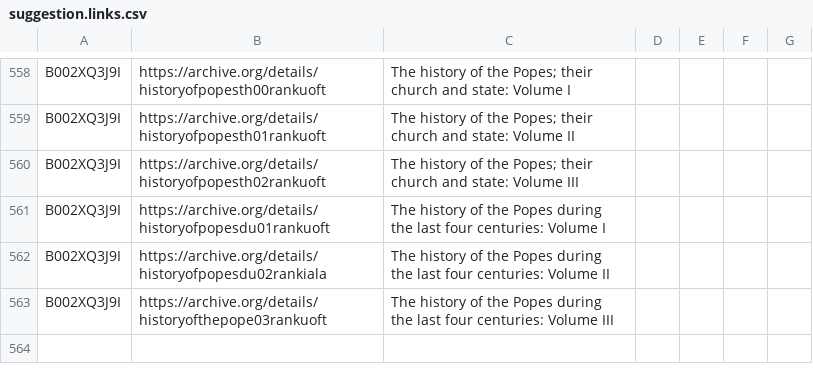
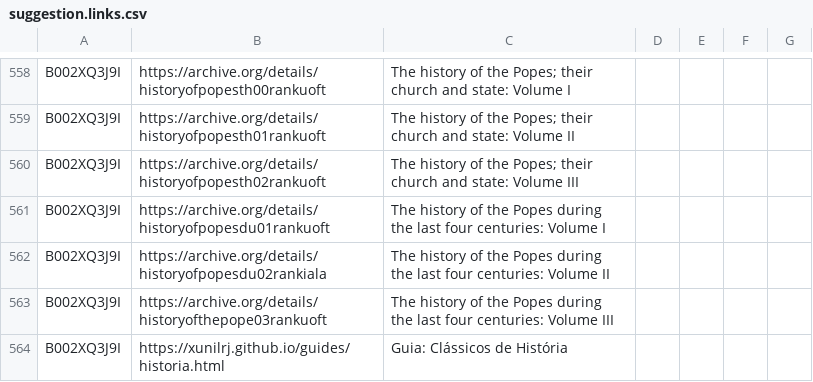
Before and after one commit to xunilrj/xunilrj.github.io, a CSV file: livrosdb/suggestion.links.csv, drawn as a sheet; only a part is shown, gaps mark what is left out; the diff names each change by its address in the sheet, - before the commit and + after, or states it on an @@ line.

```diff
--- a/livrosdb/suggestion.links.csv
+++ b/livrosdb/suggestion.links.csv
+row 564: B002XQ3J9I | https://xunilrj.github.io/guides/historia.html | Guia: Clássicos de História
```
Also changed, not shown: 5 other files.
